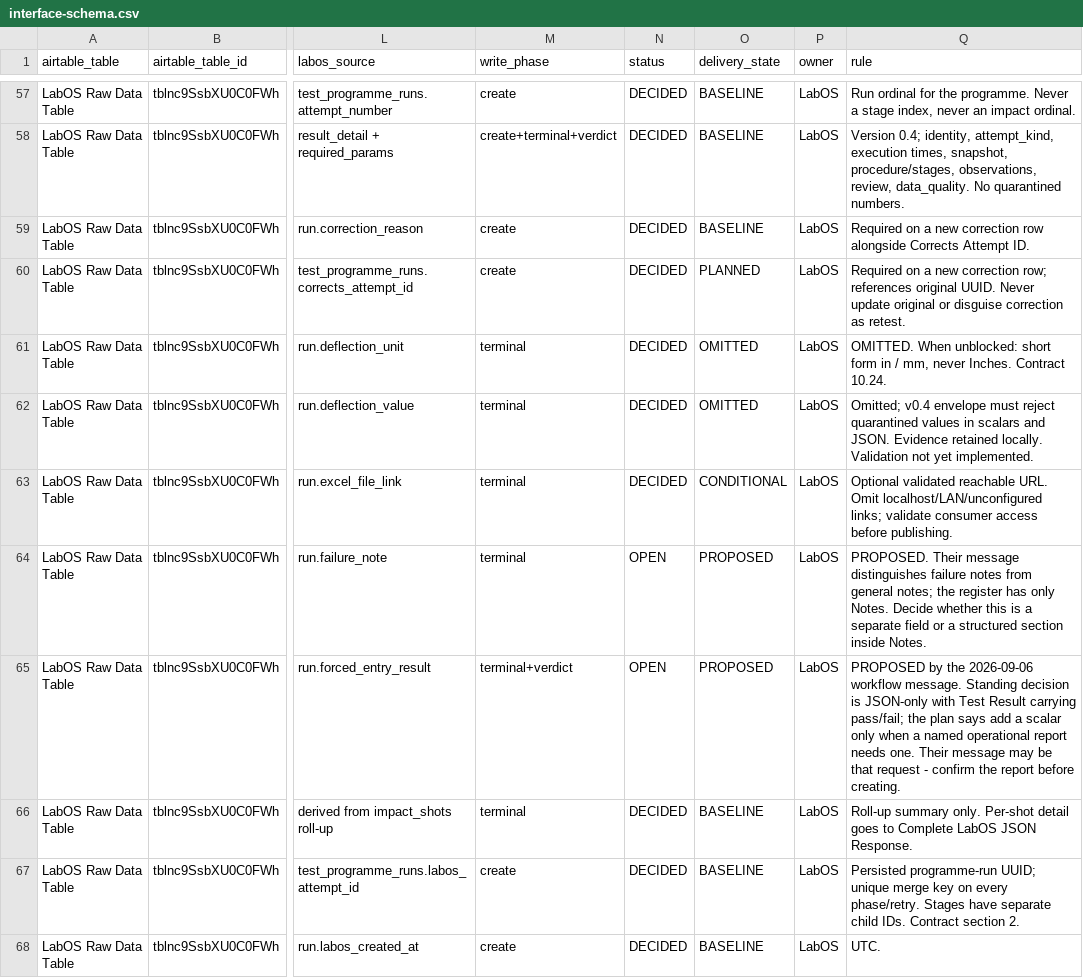
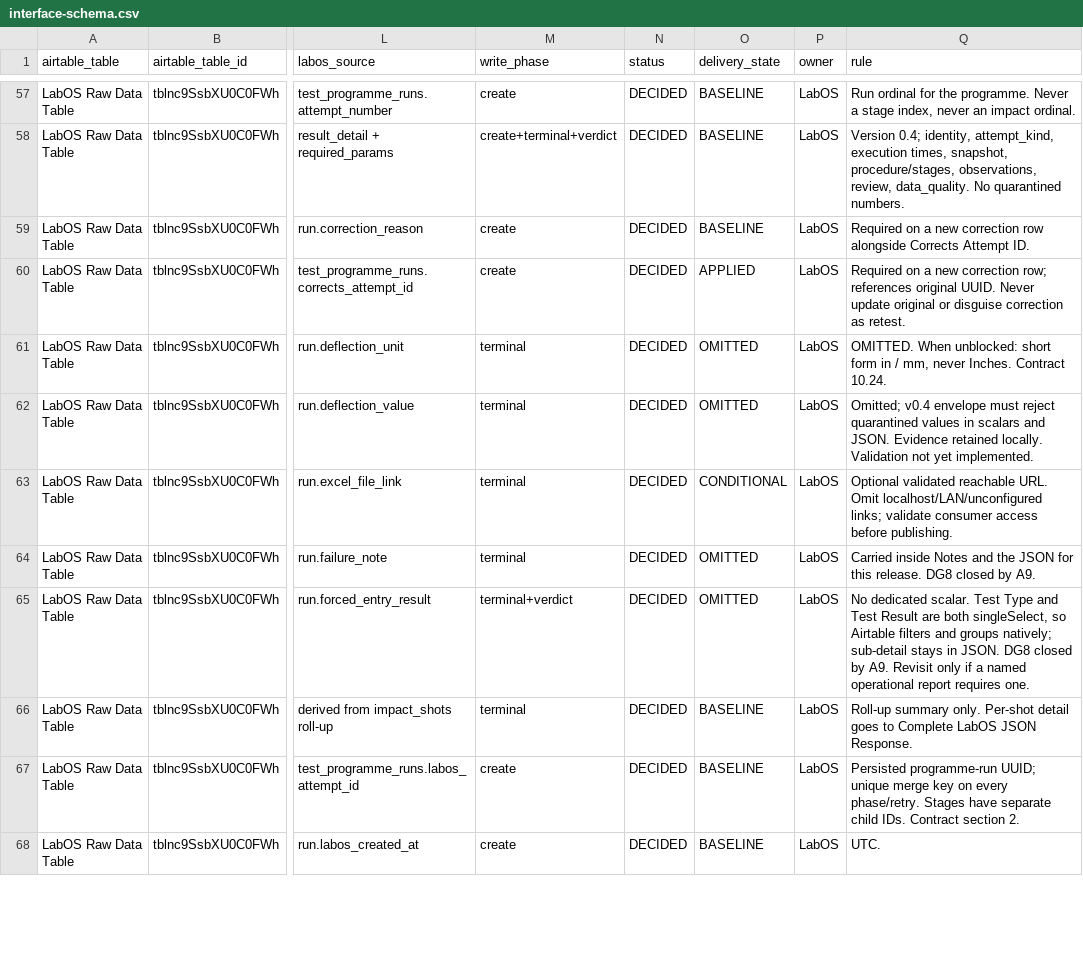
Before and after one commit to amr-kasem/ifet-firmware, a CSV file: docs/labos-airtable/contract/interface-schema.csv, drawn as a sheet; only a part is shown, gaps mark what is left out; the diff covers the shown part only; the diff names each change by its address in the sheet, - before the commit and + after, or states it on an @@ line.

Commit message:
docs: A9 — LabOS standalone, Airtable is management's mirror
The integration is for management's visibility, not a dependency of testing.
LabOS is fully functional without Airtable and stays so, syncing jobs and
reports joined by IFET job number.

Recorded as A9 in the contract §1 and the plan §3. Verified against the live
production base first: it is unchanged from the 2026-09-05 baseline, +0/-0/~0,
so the shared read model is the schema already captured here.

**There is no "Contract ID" field.** The join is `IFET job number`, a hand-typed
singleLineText on IFET Projects that every other table links to. So it is the
human key and the rec... record ID is the machine key - if the number were the
only key, a renumber or a typo would silently re-point a job's results.

The read surface drops from 33 fields to 14: record IDs, the job number, the
display names, plus Requirement Code and Applicability. Requirement Code is the
only non-identity field and it exists to say which of the five tests a section
is. 19 fields become direction=IGNORED - retained in both bases, deliberately
not consumed - and the generated interface schema now reports 49 fields touched
rather than 68.

Three consequences, all good:

DG7, DG8 and DG9 close without the Airtable team's answer, because they were
questions about an inbound surface that no longer exists. Nothing on this plan
is now blocked on anyone outside the team.

The extraction defect leaves our critical path entirely. It only ever mattered
because LabOS planned to execute from Airtable values; reading none means no
shifted value can reach a rig. Contract §3.3 is retained in full but applies to
nothing in this release, and says so - it becomes load-bearing again the day a
future release consumes requirement values.

§2 step 2, the operator verification form, is deleted. It was the single largest
piece of operator cost in the design and the one thing that contradicted their
"no double entry" requirement. MU shrinks with it.

The notice is rewritten a second time to match: it now asks no blocking
questions, states what we read and what we deliberately do not, and withdraws
the three requests it was written to make. Still NOT SENT.

All 14 applied fields stay in both bases, per the decision to keep Testing and
production identical rather than re-deciding scope later.

```diff
--- a/docs/labos-airtable/contract/interface-schema.csv
+++ b/docs/labos-airtable/contract/interface-schema.csv
-O60 (delivery_state): PLANNED
+O60 (delivery_state): APPLIED
-N64:N65 (status): OPEN
+N64:N65 (status): DECIDED
-O64:O65 (delivery_state): PROPOSED
+O64:O65 (delivery_state): OMITTED
-Q64 (rule): PROPOSED. Their message distinguishes failure notes from general notes; the register has only Notes. Decide whether this is a separate field or a structured section inside Notes.
+Q64 (rule): Carried inside Notes and the JSON for this release. DG8 closed by A9.
-Q65 (rule): PROPOSED by the 2026-09-06 workflow message. Standing decision is JSON-only with Test Result carrying pass/fail; the plan says add a scalar only when a named operational report needs one. Their message may be that request - confirm the report before creating.
+Q65 (rule): No dedicated scalar. Test Type and Test Result are both singleSelect, so Airtable filters and groups natively; sub-detail stays in JSON. DG8 closed by A9. Revisit only if a named operational report requires one.
```
Also changed, not shown: 81 edited cells elsewhere in this file, docs/labos-airtable/contract/field-register.csv, 3 other files.
